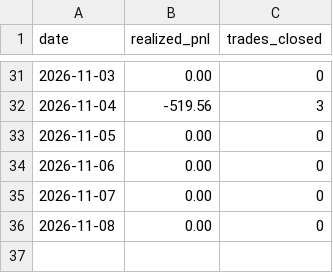
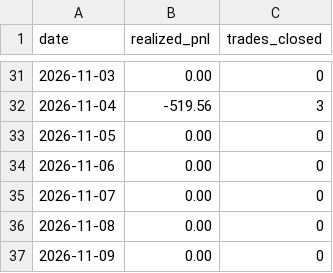
Before and after one commit to manchalasudharshan/alpaca-trading-bot, a CSV file: daily_pnl.csv, drawn as a sheet; only a part is shown, gaps mark what is left out; the diff names each change by its address in the sheet, - before the commit and + after, or states it on an @@ line.

```diff
--- a/daily_pnl.csv
+++ b/daily_pnl.csv
+row 37: 2026-11-09 | 0.00 | 0
```
Also changed, not shown: 2 other files.
